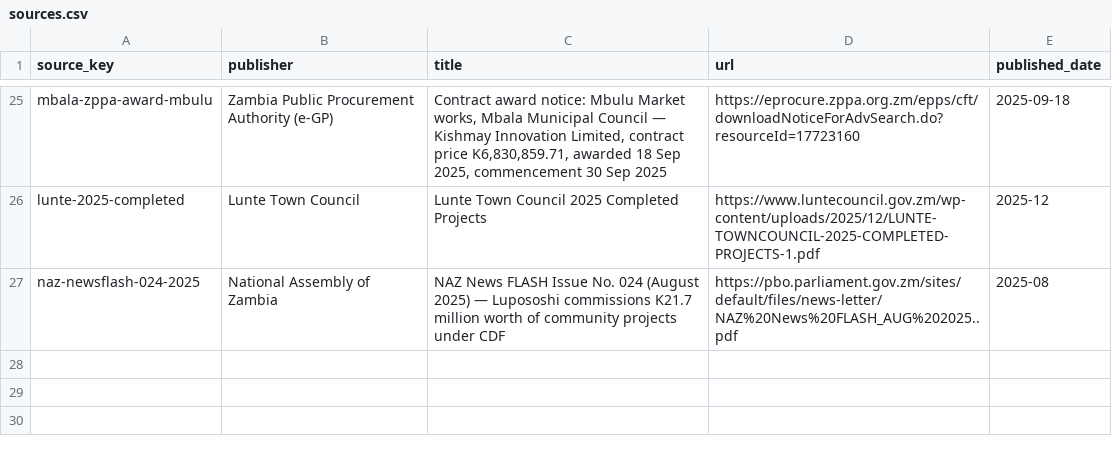
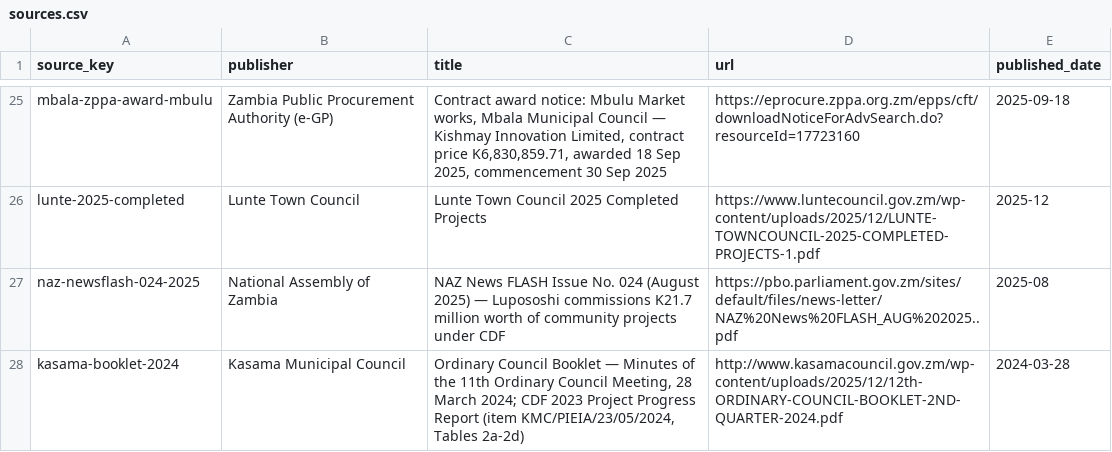
Before and after one commit to munemoii/zambia-cdf-tracker, a CSV file: model/expansion/northern/sources.csv, drawn as a sheet; only a part is shown, gaps mark what is left out.

```diff
--- a/model/expansion/northern/sources.csv
+++ b/model/expansion/northern/sources.csv
@@ -27 +27,2 @@ lunte-2025-completed,Lunte Town Council,Lunte Town Council 2025 Completed Projec
 naz-newsflash-024-2025,National Assembly of Zambia,NAZ News FLASH Issue No. 024 (August 2025) — Lupososhi commissions K21.7 million worth of community projects under CDF,https://pbo.parliament.gov.zm/sites/default/files/news-letter/NAZ%20News%20FLASH_AUG%202025..pdf,2025-08
+kasama-booklet-2024,Kasama Municipal Council,"Ordinary Council Booklet — Minutes of the 11th Ordinary Council Meeting, 28 March 2024; CDF 2023 Project Progress Report (item KMC/PIEIA/23/05/2024, Tables 2a-2d)",http://www.kasamacouncil.gov.zm/wp-content/uploads/2025/12/12th-ORDINARY-COUNCIL-BOOKLET-2ND-QUARTER-2024.pdf,2024-03-28
```
Also changed, not shown: model/expansion/central/projects.csv, model/expansion/northern/projects.csv, 28 other files.
